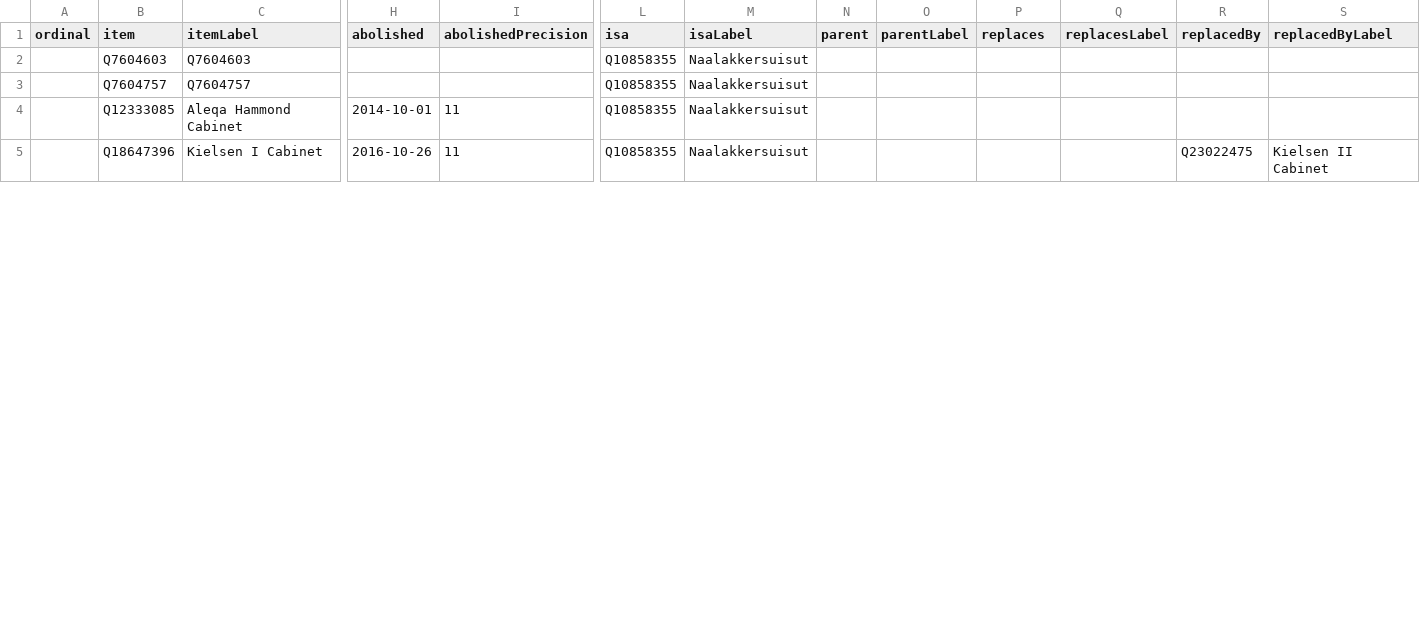
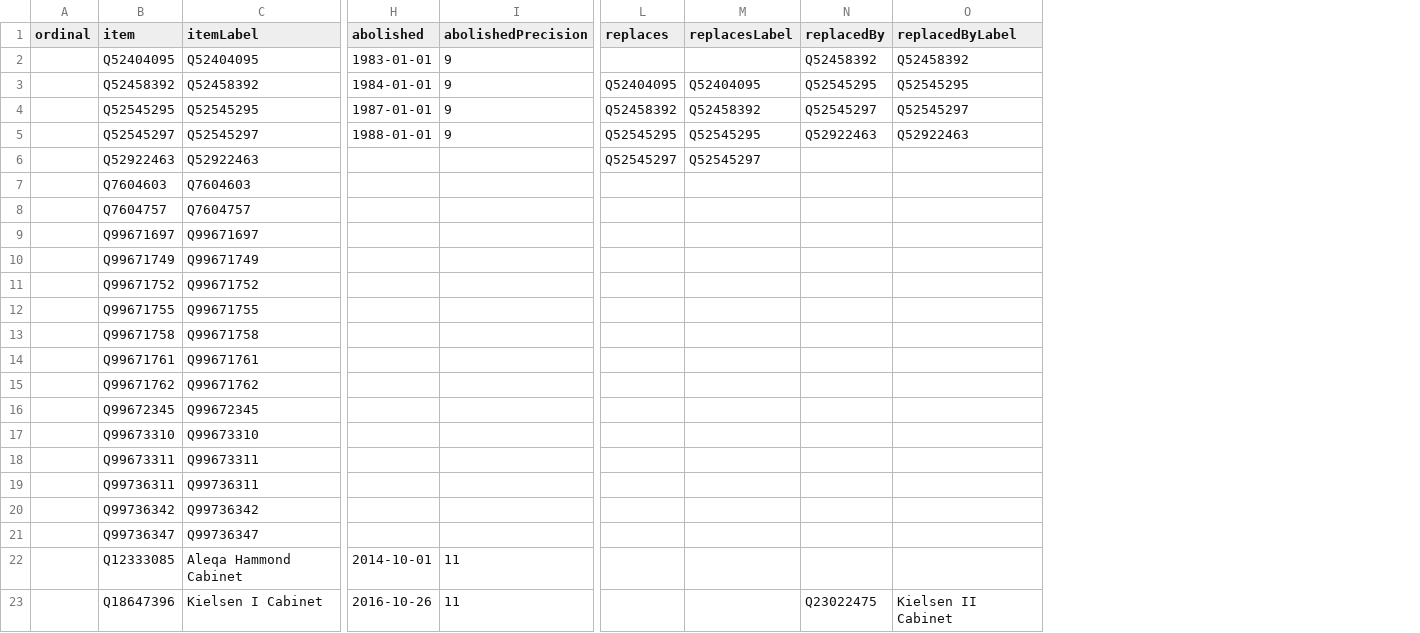
Before and after one commit to every-politician-scrapers/greenland-cabinet, a CSV file: wikidata/results/all-cabinets.csv, drawn as a sheet; only a part is shown, gaps mark what is left out; removed rows and columns are numbered as before the commit, all else as after; rows hold the shown columns only; the diff names each change by its address in the sheet, - before the commit and + after, or states it on an @@ line.

Commit message:
Run SPARQL queries

```diff
--- a/wikidata/results/all-cabinets.csv
+++ b/wikidata/results/all-cabinets.csv
-column L (isa), rows 2-5: all Q10858355
-column M (isaLabel), rows 2-5: all Naalakkersuisut
-column N (parent), empty
-column O (parentLabel), empty
+row 2:  | Q52404095 | Q52404095 | 1983-01-01 | 9 |  |  | Q52458392 | Q52458392
+row 3:  | Q52458392 | Q52458392 | 1984-01-01 | 9 | Q52404095 | Q52404095 | Q52545295 | Q52545295
+row 4:  | Q52545295 | Q52545295 | 1987-01-01 | 9 | Q52458392 | Q52458392 | Q52545297 | Q52545297
+row 5:  | Q52545297 | Q52545297 | 1988-01-01 | 9 | Q52545295 | Q52545295 | Q52922463 | Q52922463
+row 6:  | Q52922463 | Q52922463 |  |  | Q52545297 | Q52545297
+row 9:  | Q99671697 | Q99671697
+row 10:  | Q99671749 | Q99671749
+row 11:  | Q99671752 | Q99671752
+row 12:  | Q99671755 | Q99671755
+row 13:  | Q99671758 | Q99671758
+row 14:  | Q99671761 | Q99671761
+row 15:  | Q99671762 | Q99671762
+row 16:  | Q99672345 | Q99672345
+row 17:  | Q99673310 | Q99673310
+row 18:  | Q99673311 | Q99673311
+row 19:  | Q99736311 | Q99736311
+row 20:  | Q99736342 | Q99736342
+row 21:  | Q99736347 | Q99736347
```
